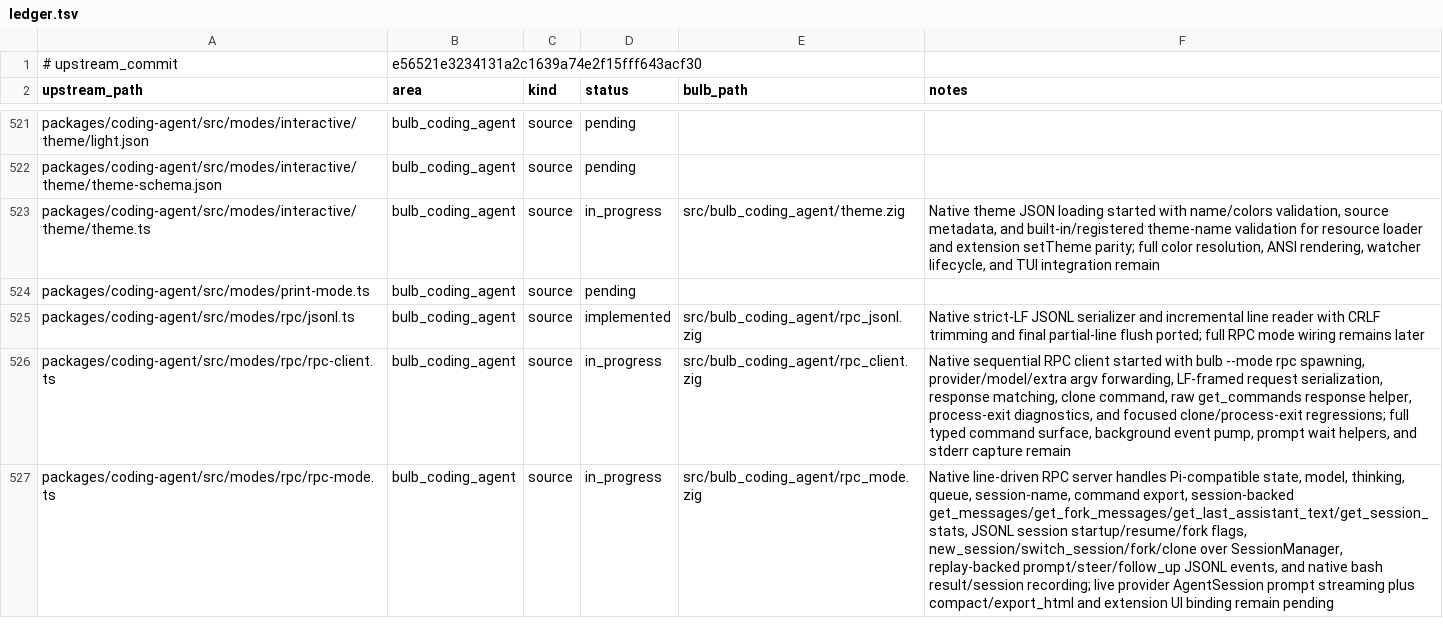
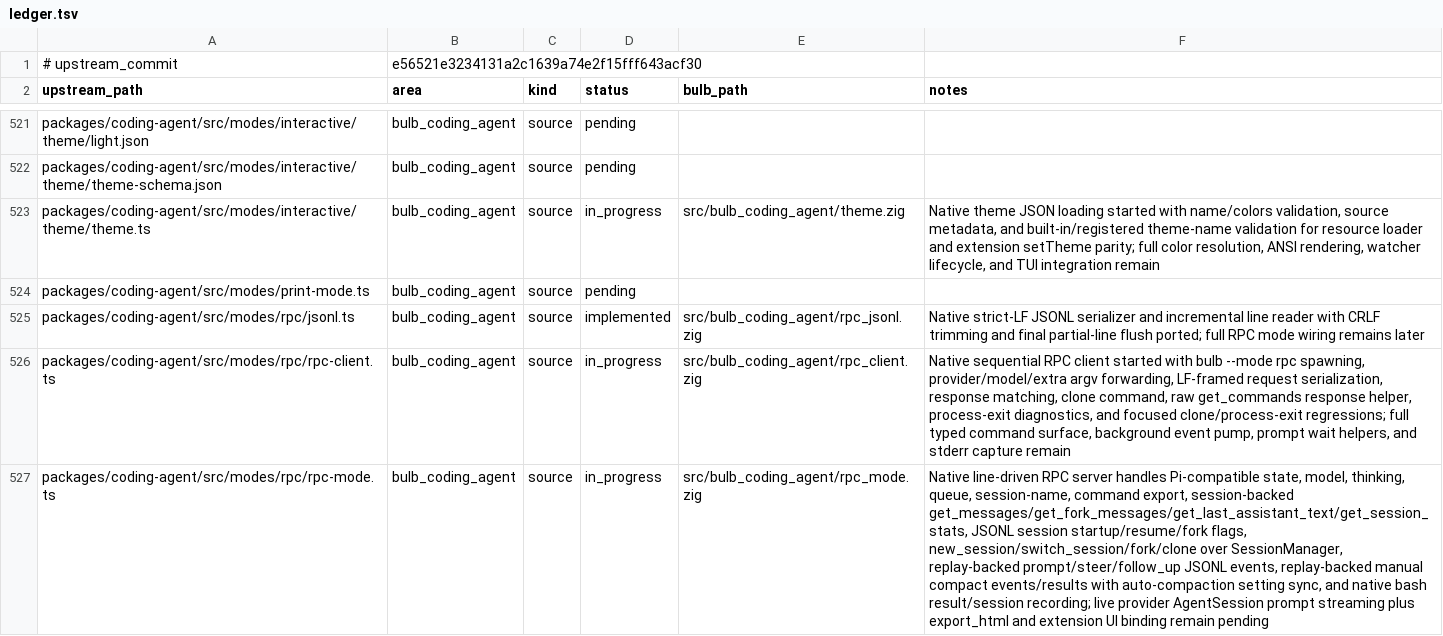
Before and after one commit to anggakhrsma/bulb, a TSV file: parity/ledger.tsv, drawn as a sheet; only a part is shown, gaps mark what is left out; the diff covers the shown part only; the diff names each change by its address in the sheet, - before the commit and + after, or states it on an @@ line.

Commit message:
feat: add rpc compact support

```diff
--- a/parity/ledger.tsv
+++ b/parity/ledger.tsv
-F527 (notes): …JSONL events, and native bash result/session recording; live provider AgentSession prompt streaming plus compact/export_html and extension…
+F527 (notes): …JSONL events, replay-backed manual compact events/results with auto-compaction setting sync, and native bash result/session recording; live provider AgentSession prompt streaming plus export_html and extension…
```
Also changed, not shown: 3 edited cells elsewhere in this file, 3 other files.
